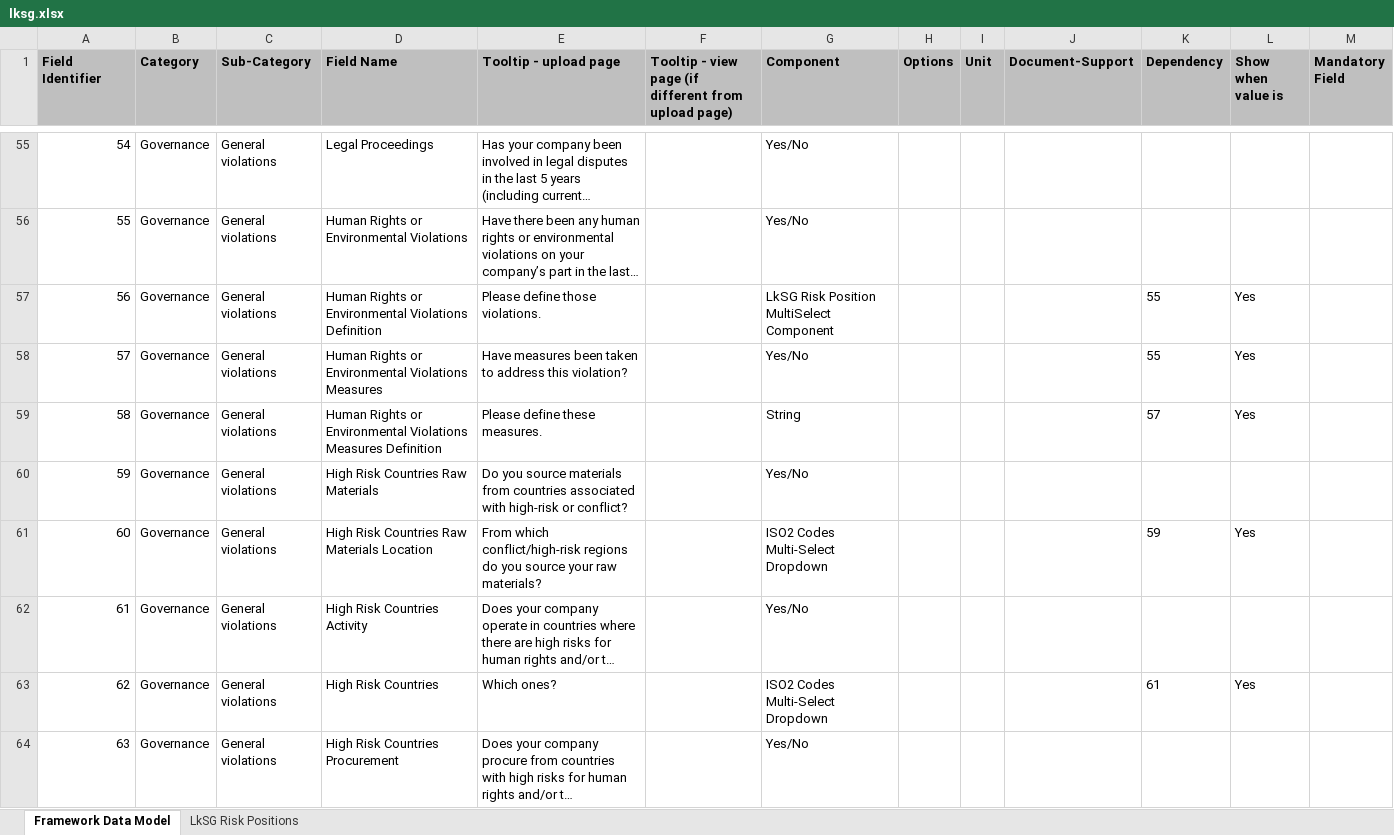
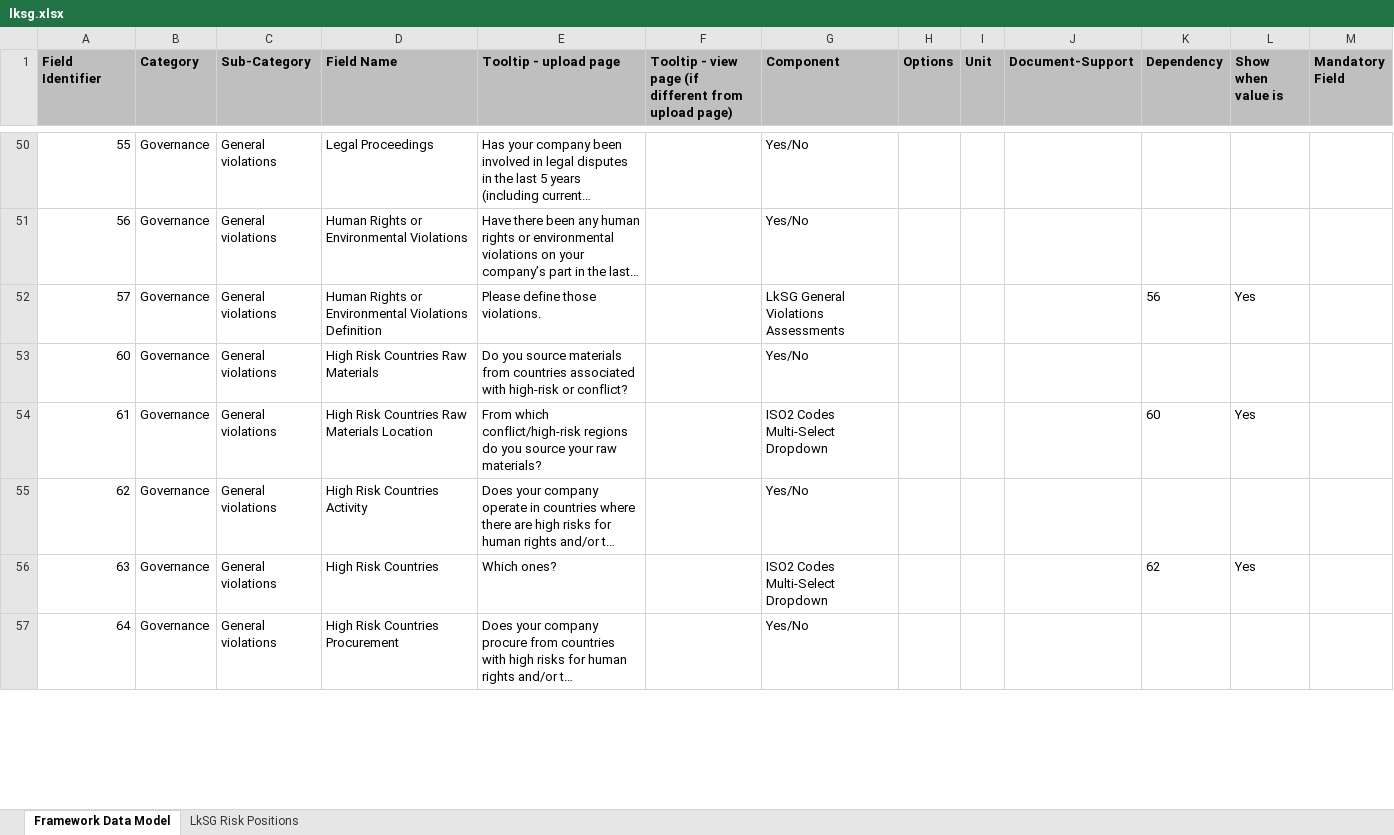
Before and after one commit to d-fine/Dataland, an Excel workbook: dataland-framework-toolbox/inputs/lksg/lksg.xlsx, sheet Framework Data Model, drawn as a sheet; only a part is shown, gaps mark what is left out; long unchanged cells end in …; values as stored, in another font and other column widths than the file's, no borders; removed rows and columns are numbered as before the commit, all else as after; the diff covers the shown part only; the diff names each change by its address in the sheet, - before the commit and + after, or states it on an @@ line.

Commit message:
Test merge (#460)
Adding custom components for risk management and grievance handeling to lksg

```diff
--- a/dataland-framework-toolbox/inputs/lksg/lksg.xlsx (sheet Framework Data Model)
+++ b/dataland-framework-toolbox/inputs/lksg/lksg.xlsx (sheet Framework Data Model)
@@ column A (Field Identifier) renumbered from row 16 down @@
-G52 (Component): LkSG Risk Position MultiSelect Component
+G52 (Component): LkSG General Violations Assessments
-K52 (Dependency): 55
+K52 (Dependency): 56
-row 58: 57 | Governance | General violations | Human Rights or Environmental Violations Measures | Have measures been taken to address this violation? |  | Yes/No |  |  |  | 55 | Yes
-row 59: 58 | Governance | General violations | Human Rights or Environmental Violations Measures Definition | Please define these measures. |  | String |  |  |  | 57 | Yes
-K54 (Dependency): 59
+K54 (Dependency): 60
-K56 (Dependency): 61
+K56 (Dependency): 62
```
Also changed, not shown: 5 removed rows and 132 edited cells elsewhere in this sheet, formulas that keep their value, 43 other files.
